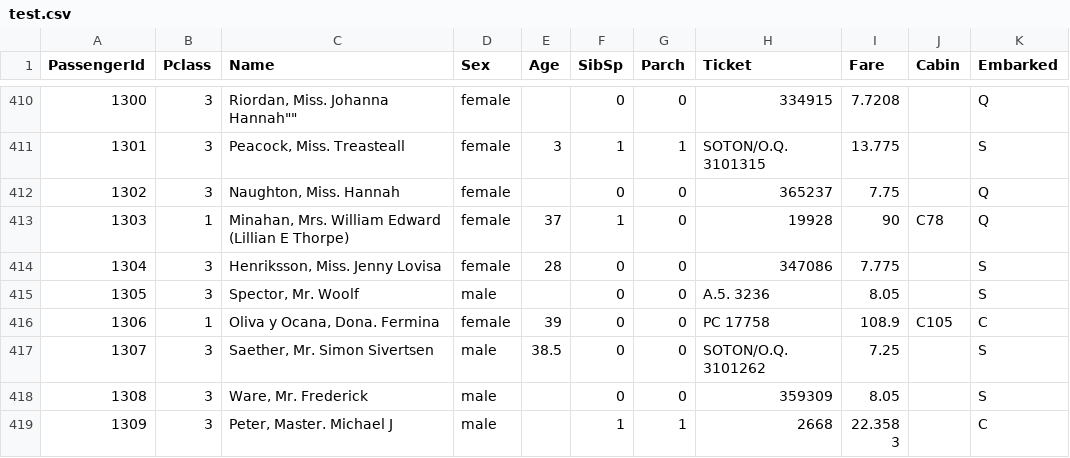
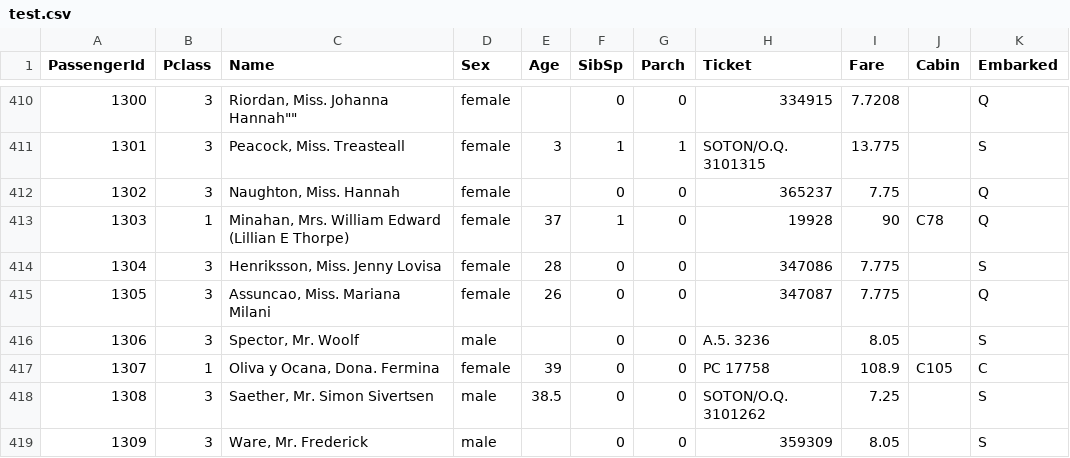
Before and after one commit to MariiMilani/titanic, a CSV file: data/test.csv, drawn as a sheet; only a part is shown, gaps mark what is left out; the shorter side is filled out with more unchanged rows; addresses are those after the commit; the diff names each change by its address in the sheet, - before the commit and + after, or states it on an @@ line.

```diff
--- a/data/test.csv
+++ b/data/test.csv
+row 415: 1305 | 3 | Assuncao, Miss. Mariana Milani | female | 26 | 0 | 0 | 347087 | 7.775 |  | Q
@@ column A (PassengerId) renumbered from row 416 down @@
```
Also changed, not shown: 1 other file.
